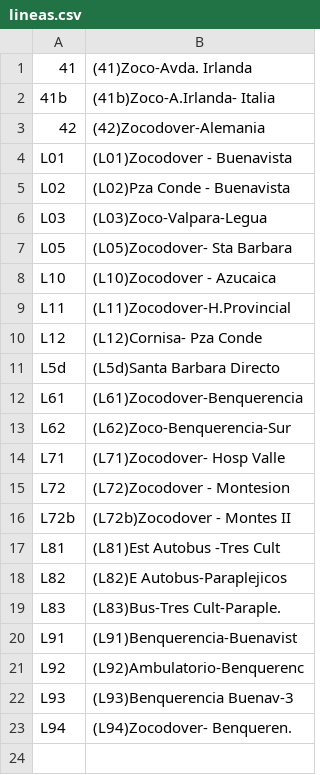
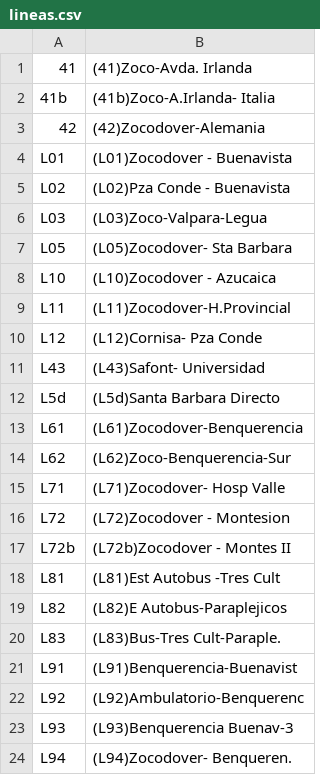
Before and after one commit to craftsmanship-toledo/katangapp-scripts, a CSV file: csv/lineas.csv, drawn as a sheet; the diff names each change by its address in the sheet, - before the commit and + after, or states it on an @@ line.

```diff
--- a/csv/lineas.csv
+++ b/csv/lineas.csv
+row 11: L43 | (L43)Safont- Universidad
```
Also changed, not shown: 1 other file.
